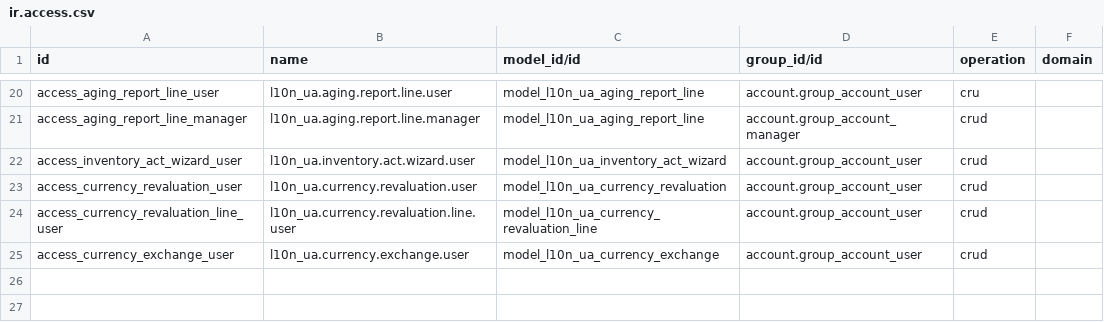
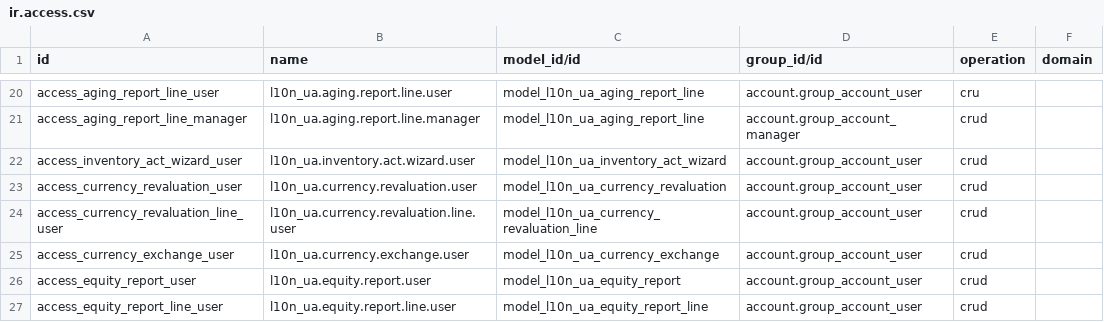
Before and after one commit to NadozirnySvyatoslav/l10n_ua, a CSV file: l10n_ua_accounting/security/ir.access.csv, drawn as a sheet; only a part is shown, gaps mark what is left out.

```diff
--- a/l10n_ua_accounting/security/ir.access.csv
+++ b/l10n_ua_accounting/security/ir.access.csv
@@ -25 +25,3 @@ access_currency_revaluation_line_user,l10n_ua.currency.revaluation.line.user,mod
 access_currency_exchange_user,l10n_ua.currency.exchange.user,model_l10n_ua_currency_exchange,account.group_account_user,crud,
+access_equity_report_user,l10n_ua.equity.report.user,model_l10n_ua_equity_report,account.group_account_user,crud,
+access_equity_report_line_user,l10n_ua.equity.report.line.user,model_l10n_ua_equity_report_line,account.group_account_user,crud,
```
Also changed, not shown: 10 other files.
